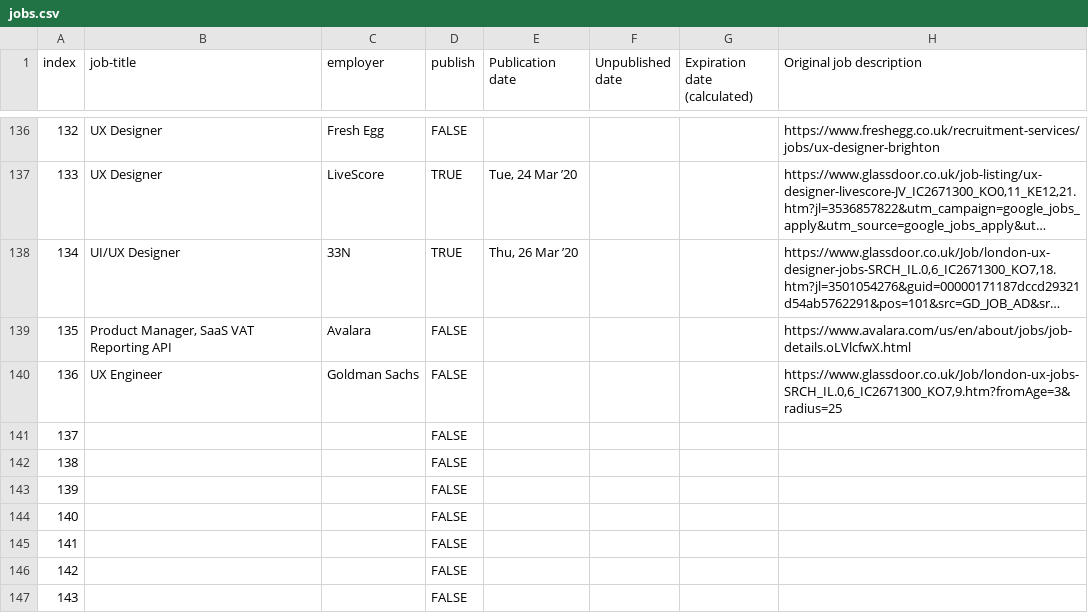
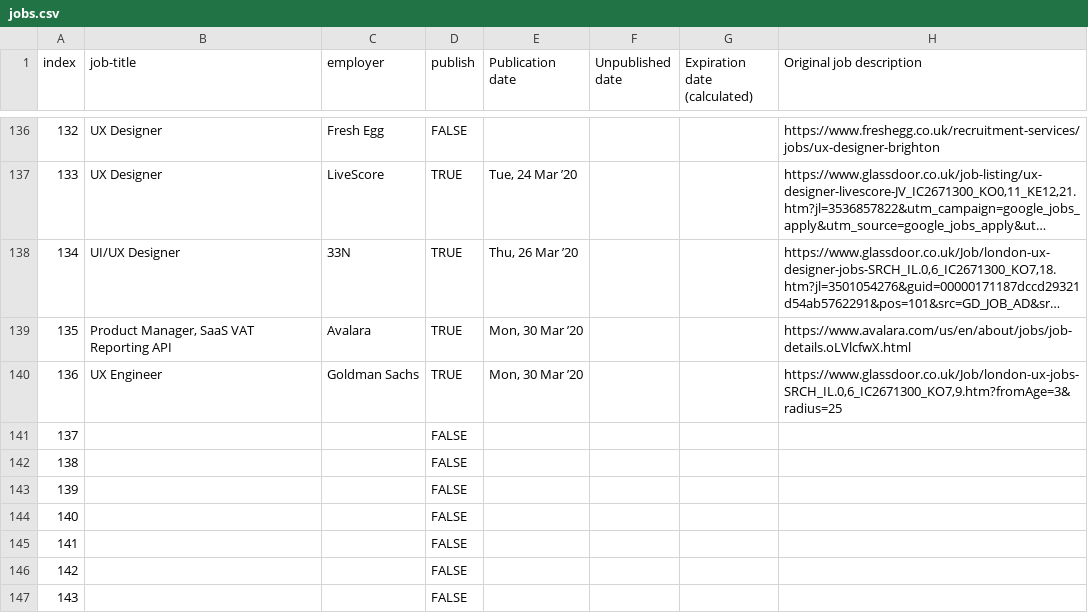
Before and after one commit to dannyhope/uxbrighton, a CSV file: _data/jobs.csv, drawn as a sheet; only a part is shown, gaps mark what is left out; long unchanged cells end in …; the diff names each change by its address in the sheet, - before the commit and + after, or states it on an @@ line.

Commit message:
fix

```diff
--- a/_data/jobs.csv
+++ b/_data/jobs.csv
-D139:D140 (publish): FALSE
+D139:D140 (publish): TRUE
-E139:E140 (Publication date): (empty)
+E139:E140 (Publication date): Mon, 30 Mar ’20
```
